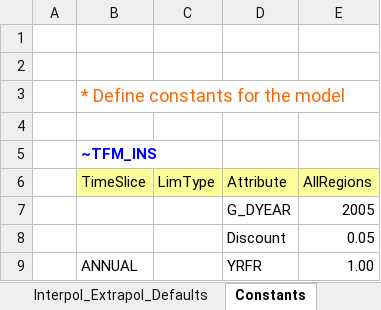
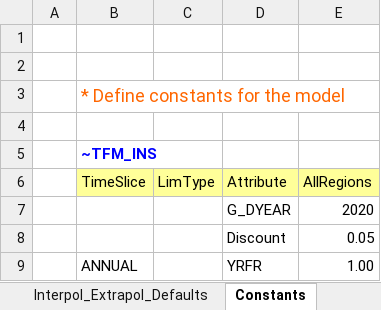
Before and after one commit to akanudia/DemoS_001_SL, an Excel workbook: SysSettings.xlsx, sheet Constants, drawn as a sheet; values as stored, in another font and other column widths than the file's, no borders; charts and pictures not drawn; the diff names each change by its address in the sheet, - before the commit and + after, or states it on an @@ line.

```diff
--- a/SysSettings.xlsx (sheet Constants)
+++ b/SysSettings.xlsx (sheet Constants)
-E7 (AllRegions): 2005
+E7 (AllRegions): 2020
```
Also changed, not shown: sheet TimePeriods, sheet Defaults, SyncLogs/SynchronizeLogAllEntries - tasks.xlsx, SyncLogs/SynchronizeLogNewEntries - tasks.xlsx, 6 other files.
